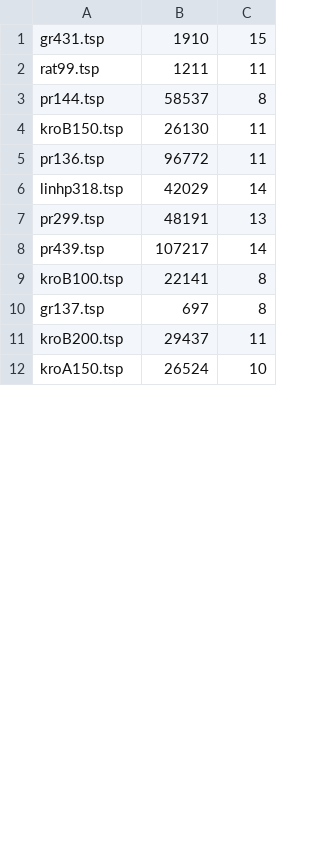
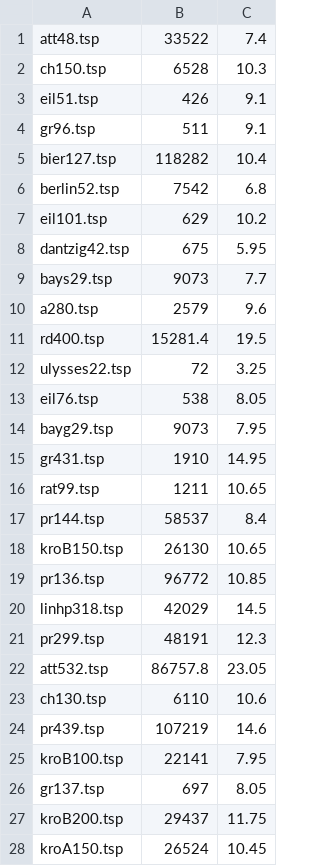
Before and after one commit to dungdinhanh/algorithmAnalysis, a CSV file: src/Edge-Assembly-Crossover/result/summary.csv, drawn as a sheet; only a part is shown; the diff covers the shown part only.

```diff
--- a/src/Edge-Assembly-Crossover/result/summary.csv
+++ b/src/Edge-Assembly-Crossover/result/summary.csv
@@ -1,12 +1,28 @@
-gr431.tsp , 1910 , 15
-rat99.tsp , 1211 , 11
-pr144.tsp , 58537 , 8
-kroB150.tsp , 26130 , 11
-pr136.tsp , 96772 , 11
-linhp318.tsp , 42029 , 14
-pr299.tsp , 48191 , 13
-pr439.tsp , 107217 , 14
-kroB100.tsp , 22141 , 8
-gr137.tsp , 697 , 8
-kroB200.tsp , 29437 , 11
-kroA150.tsp , 26524 , 10
+att48.tsp , 33522 , 7.4
+ch150.tsp , 6528 , 10.3
+eil51.tsp , 426 , 9.1
+gr96.tsp , 511 , 9.1
+bier127.tsp , 118282 , 10.4
+berlin52.tsp , 7542 , 6.8
+eil101.tsp , 629 , 10.2
+dantzig42.tsp , 675 , 5.95
+bays29.tsp , 9073 , 7.7
+a280.tsp , 2579 , 9.6
+rd400.tsp , 15281.4 , 19.5
+ulysses22.tsp , 72 , 3.25
+eil76.tsp , 538 , 8.05
+bayg29.tsp , 9073 , 7.95
+gr431.tsp , 1910 , 14.95
+rat99.tsp , 1211 , 10.65
+pr144.tsp , 58537 , 8.4
+kroB150.tsp , 26130 , 10.65
+pr136.tsp , 96772 , 10.85
+linhp318.tsp , 42029 , 14.5
+pr299.tsp , 48191 , 12.3
+att532.tsp , 86757.8 , 23.05
+ch130.tsp , 6110 , 10.6
+pr439.tsp , 107219 , 14.6
+kroB100.tsp , 22141 , 7.95
+gr137.tsp , 697 , 8.05
+kroB200.tsp , 29437 , 11.75
+kroA150.tsp , 26524 , 10.45
```
Also changed, not shown: 15 added rows and 11 edited cells elsewhere in this file, 56 other files.
